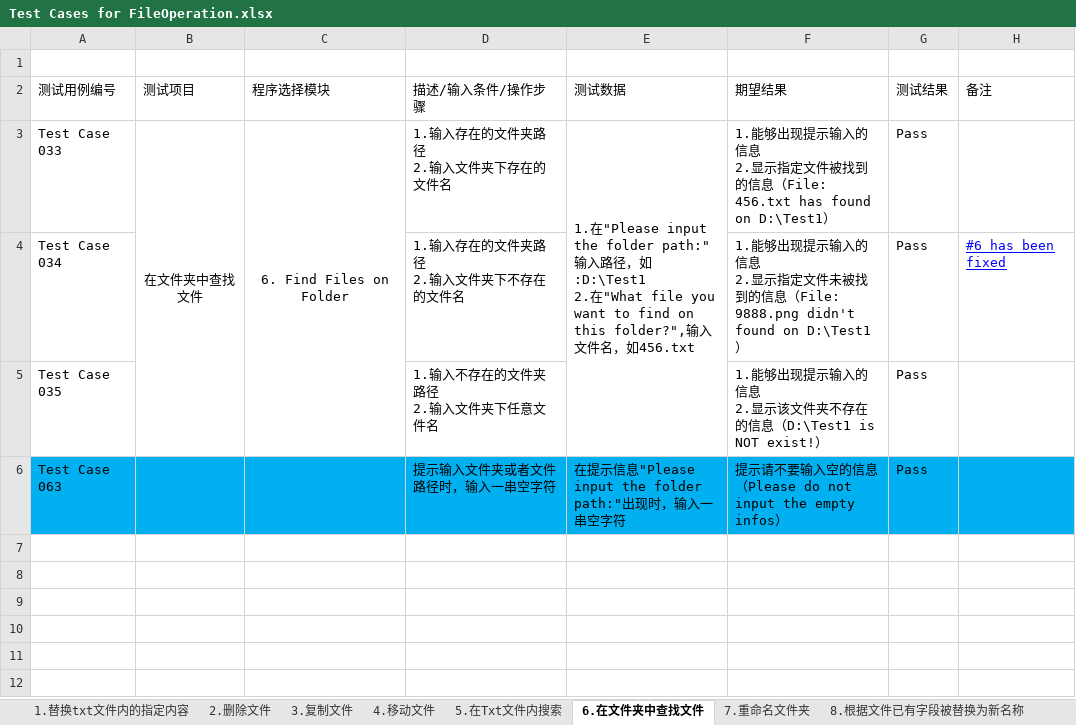
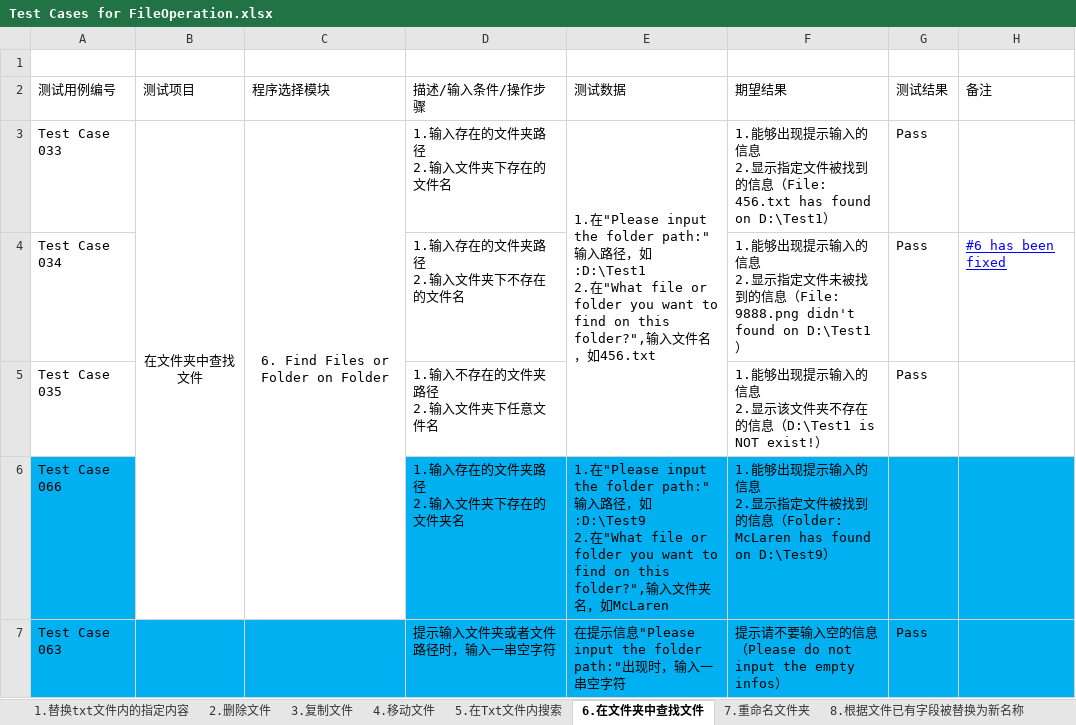
Before and after one commit to Eason0731/LegacyPython2, an Excel workbook: src/MyItems/Test Cases for FileOperation.xlsx, sheet 6.在文件夹中查找文件, drawn as a sheet; values as stored, in another font and other column widths than the file's, no borders; ↵ is a line break in a cell; the diff names each change by its address in the sheet, - before the commit and + after, or states it on an @@ line.

Commit message:
Update test case file as a new function has been added

```diff
--- a/src/MyItems/Test Cases for FileOperation.xlsx (sheet 6.在文件夹中查找文件)
+++ b/src/MyItems/Test Cases for FileOperation.xlsx (sheet 6.在文件夹中查找文件)
-C3 (程序选择模块): 6. Find Files on Folder
+C3 (程序选择模块): 6. Find Files or Folder on Folder
-E3 (测试数据): …"What file you want…
+E3 (测试数据): …"What file or folder you want…
+row 6: Test Case 066 |  |  | 1.输入存在的文件夹路径 ↵ 2.输入文件夹下存在的文件夹名 | 1.在"Please input the folder path:" 输入路径，如:D:\Test9 ↵ 2.在"What file or folder you want to find on this folder?",输入文件夹名，如McLaren | 1.能够出现提示输入的信息 ↵ 2.显示指定文件被找到的信息（Folder: McLaren has found on D:\Test9）
```
